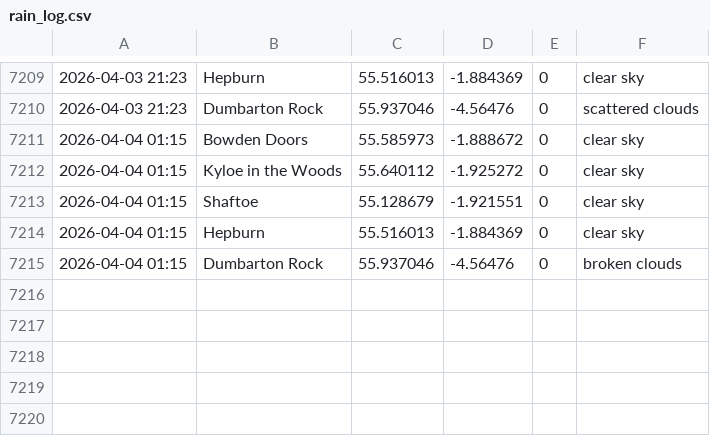
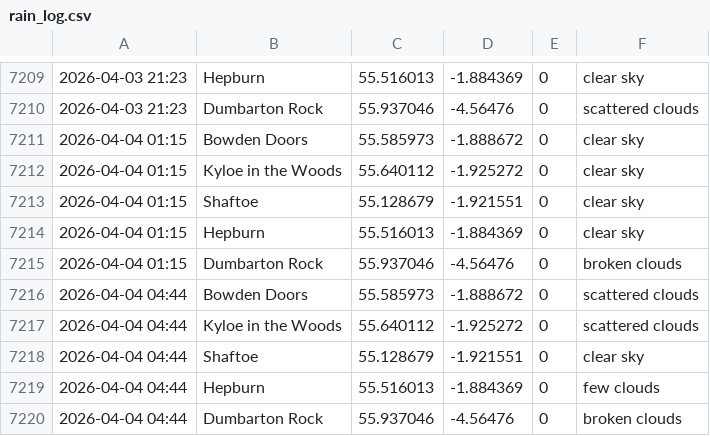
Before and after one commit to megan-leek/weather-dashboard, a CSV file: data/rain_log.csv, drawn as a sheet; only a part is shown, gaps mark what is left out; the diff names each change by its address in the sheet, - before the commit and + after, or states it on an @@ line.

Commit message:
Update rain log [auto]

```diff
--- a/data/rain_log.csv
+++ b/data/rain_log.csv
+row 7216: 2026-04-04 04:44 | Bowden Doors | 55.585973 | -1.888672 | 0 | scattered clouds
+row 7217: 2026-04-04 04:44 | Kyloe in the Woods | 55.640112 | -1.925272 | 0 | scattered clouds
+row 7218: 2026-04-04 04:44 | Shaftoe | 55.128679 | -1.921551 | 0 | clear sky
+row 7219: 2026-04-04 04:44 | Hepburn | 55.516013 | -1.884369 | 0 | few clouds
+row 7220: 2026-04-04 04:44 | Dumbarton Rock | 55.937046 | -4.56476 | 0 | broken clouds
```
